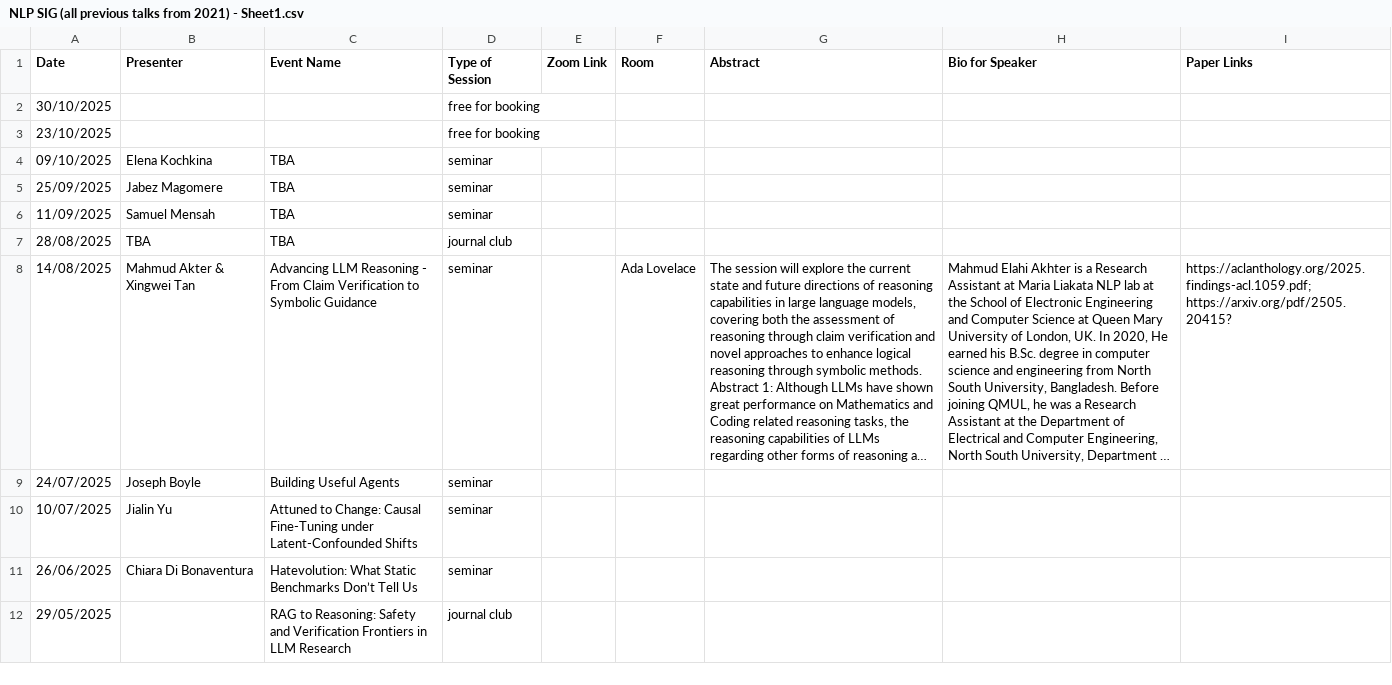
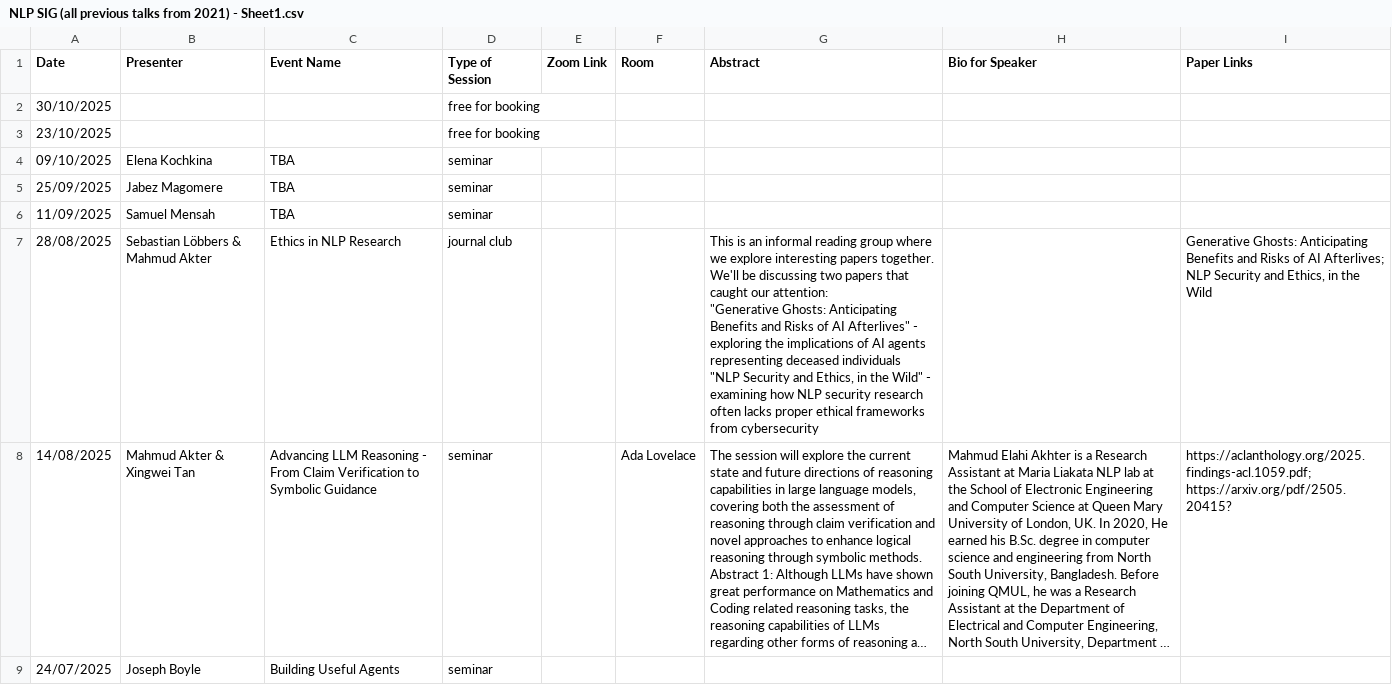
Before and after one commit to turing-nlp/turing-nlp.github.io, a CSV file: data-processing/NLP SIG (all previous talks from 2021) - Sheet1.csv, drawn as a sheet; only a part is shown; the shorter side is filled out with more unchanged rows; long unchanged cells end in …; ↵ is a line break in a cell; the diff names each change by its address in the sheet, - before the commit and + after, or states it on an @@ line.

```diff
--- a/data-processing/NLP SIG (all previous talks from 2021) - Sheet1.csv
+++ b/data-processing/NLP SIG (all previous talks from 2021) - Sheet1.csv
-B7 (Presenter): TBA
+B7 (Presenter): Sebastian Löbbers & Mahmud Akter
-C7 (Event Name): TBA
+C7 (Event Name): Ethics in NLP Research
-G7 (Abstract): (empty)
+G7 (Abstract): This is an informal reading group where we explore interesting papers together. We'll be discussing two papers that caught our attention: ↵ "Generative Ghosts: Anticipating Benefits and Risks of AI Afterlives" - exploring the implications of AI agents representing deceased individuals ↵ "NLP Security and Ethics, in the Wild" - examining how NLP security research often lacks proper ethical frameworks from cybersecurity
-I7 (Paper Links): (empty)
+I7 (Paper Links): Generative Ghosts: Anticipating Benefits and Risks of AI Afterlives; NLP Security and Ethics, in the Wild
```
Also changed, not shown: 1 other file.
